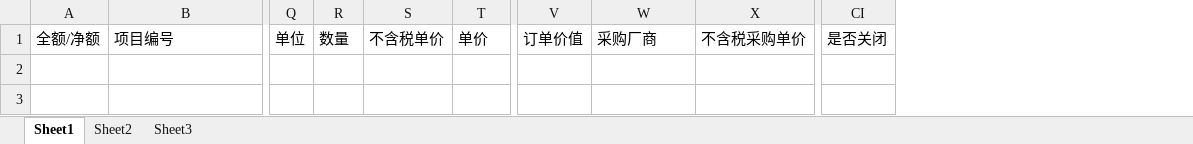
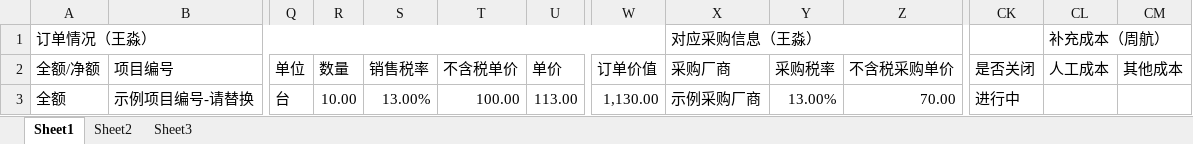
Before and after one commit to ND5-0348/erp-ledger-system, an Excel workbook: backend/templates/市场部业务台账模板.xlsx, sheet Sheet1, drawn as a sheet; only a part is shown, gaps mark what is left out; values as stored, in another font and other column widths than the file's, no cell formats; rows hold the shown columns only; the diff names each change by its address in the sheet, - before the commit and + after, or states it on an @@ line.

```diff
--- a/backend/templates/市场部业务台账模板.xlsx (sheet Sheet1)
+++ b/backend/templates/市场部业务台账模板.xlsx (sheet Sheet1)
+column S (销售税率), empty
+column Y (采购税率), empty
+column CL (人工成本), empty
+column CM (其他成本), empty
+row 1: 订单情况（王淼） |  |  |  |  |  |  |  | 对应采购信息（王淼） |  |  |  | 补充成本（周航）
+row 3: 全额 | 示例项目编号-请替换 | 台 | 10.00 | 13.00% | 100.00 | 113.00 | 1,130.00 | 示例采购厂商 | 13.00% | 70.00 | 进行中
```
Also changed, not shown: cell formats, 31 other files.
